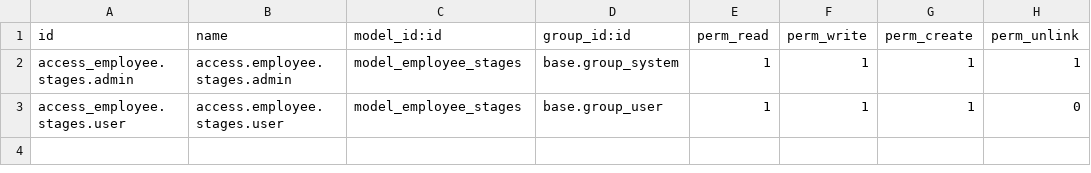
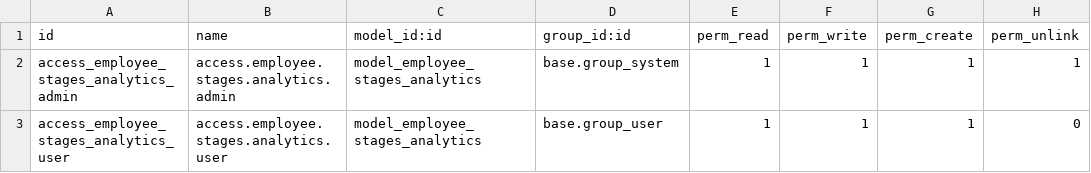
Before and after one commit to yerenwgventures/alladdons, a CSV file: employee_stages/security/ir.model.access.csv, drawn as a sheet.

```diff
--- a/employee_stages/security/ir.model.access.csv
+++ b/employee_stages/security/ir.model.access.csv
@@ -1,3 +1,3 @@
 id,name,model_id:id,group_id:id,perm_read,perm_write,perm_create,perm_unlink
-access_employee.stages.admin,access.employee.stages.admin,model_employee_stages,base.group_system,1,1,1,1
-access_employee.stages.user,access.employee.stages.user,model_employee_stages,base.group_user,1,1,1,0
+access_employee_stages_analytics_admin,access.employee.stages.analytics.admin,model_employee_stages_analytics,base.group_system,1,1,1,1
+access_employee_stages_analytics_user,access.employee.stages.analytics.user,model_employee_stages_analytics,base.group_user,1,1,1,0
```
Also changed, not shown: employee_ideas/security/ir.model.access.csv, 7 other files.
